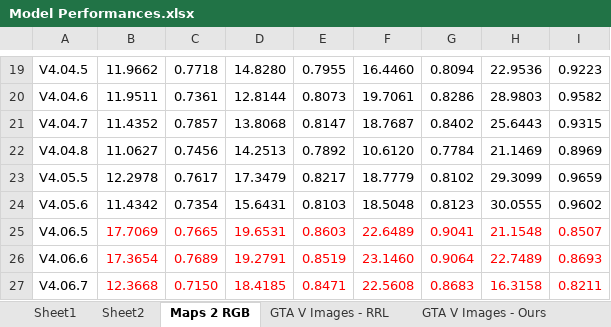
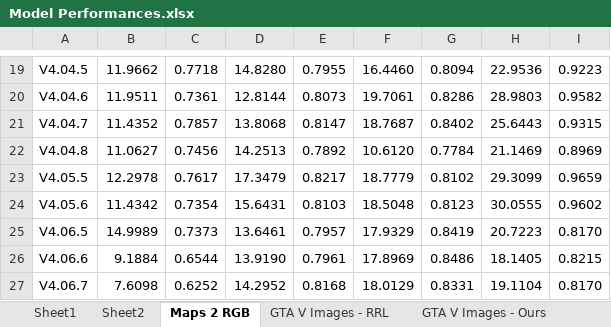
Before and after one commit to NeilDG/SynthShadowRemoval, an Excel workbook: Model Performances.xlsx, sheet Maps 2 RGB, drawn as a sheet; only a part is shown, gaps mark what is left out; values as stored, in another font and other column widths than the file's, no borders; conditional formats not drawn; the diff covers the shown part only; the diff names each change by its address in the sheet, - before the commit and + after, or states it on an @@ line.

```diff
--- a/Model Performances.xlsx (sheet Maps 2 RGB)
+++ b/Model Performances.xlsx (sheet Maps 2 RGB)
-B25: 17.7069
+B25: 14.9989
-B25:I27 text colour: #FF0000
+B25:I27 text colour: black
-C25: 0.7665
+C25: 0.7373
-D25: 19.6531
+D25: 13.6461
-E25: 0.8603
+E25: 0.7957
-F25: 22.6489
+F25: 17.9329
-G25: 0.9041
+G25: 0.8419
-H25: 21.1548
+H25: 20.7223
-I25: 0.8507
+I25: 0.8170
-B26: 17.3654
+B26: 9.1884
-C26: 0.7689
+C26: 0.6544
-D26: 19.2791
+D26: 13.9190
-E26: 0.8519
+E26: 0.7961
-F26: 23.1460
+F26: 17.8969
-G26: 0.9064
+G26: 0.8486
-H26: 22.7489
+H26: 18.1405
-I26: 0.8693
+I26: 0.8215
-B27: 12.3668
+B27: 7.6098
-C27: 0.7150
+C27: 0.6252
-D27: 18.4185
+D27: 14.2952
-E27: 0.8471
+E27: 0.8168
-F27: 22.5608
+F27: 18.0129
-G27: 0.8683
+G27: 0.8331
-H27: 16.3158
+H27: 19.1104
-I27: 0.8211
+I27: 0.8170
```
Also changed, not shown: 16 edited cells and cell formats elsewhere in this sheet, 5 other files.
